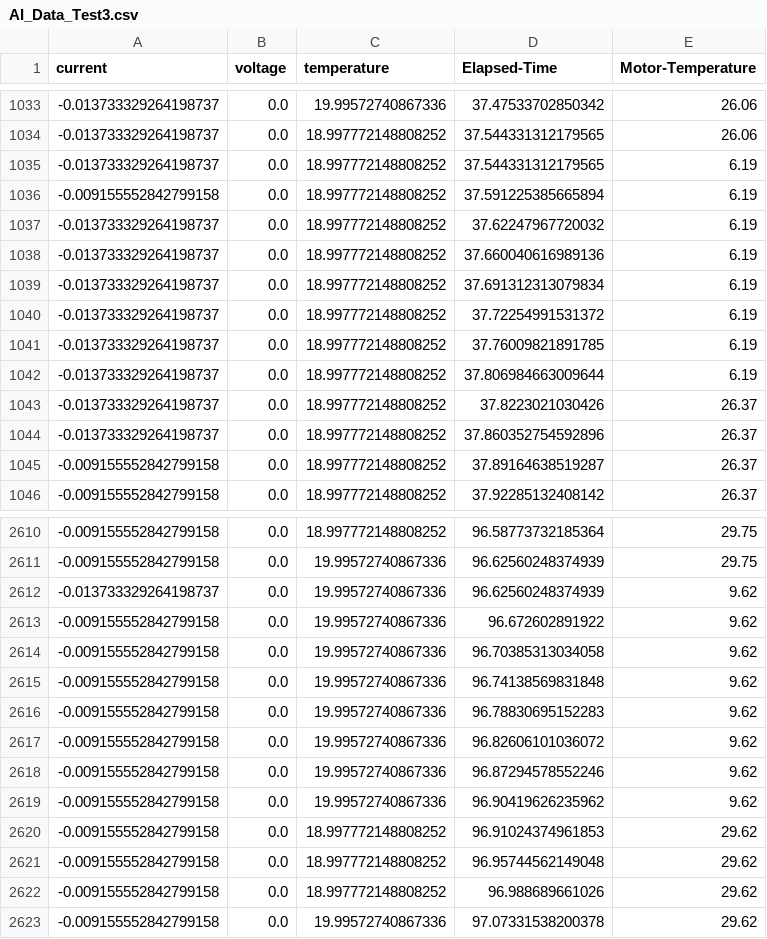
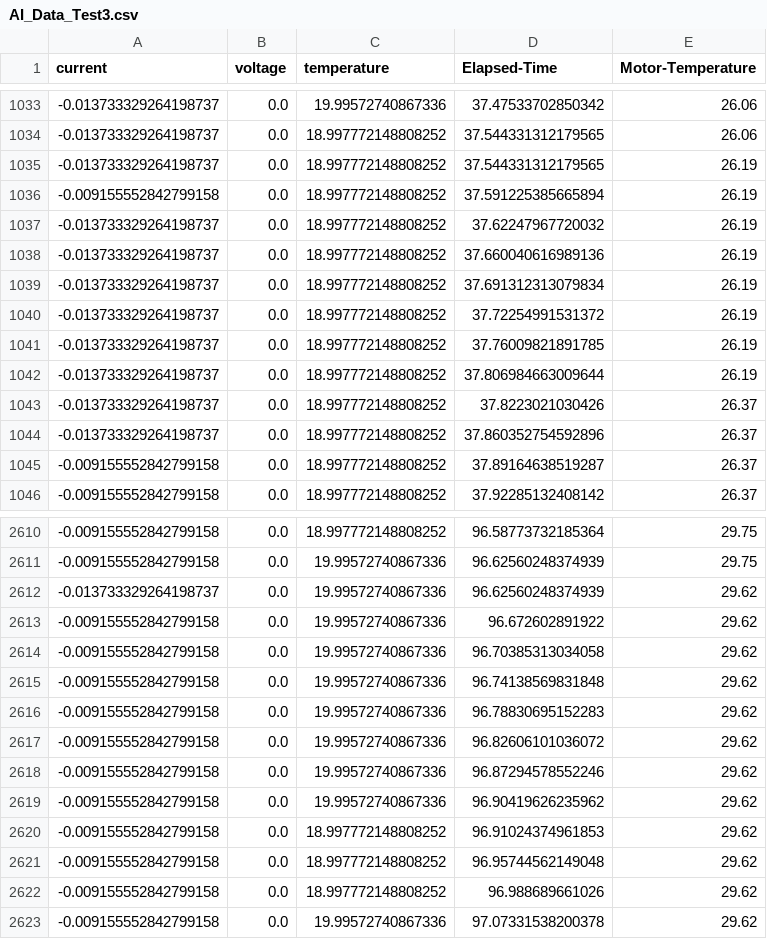
Before and after one commit to TMYO98/ability-hand-api, a CSV file: python/DataForTraining/AI_Data_Test3.csv, drawn as a sheet; only a part is shown, gaps mark what is left out; the diff covers the shown part only.

```diff
--- a/python/DataForTraining/AI_Data_Test3.csv
+++ b/python/DataForTraining/AI_Data_Test3.csv
@@ -1034,10 +1034,10 @@ current,voltage,temperature,Elapsed-Time,Motor-Temperature
 -0.013733329264198737,0.0,18.997772148808252,37.544331312179565,26.06
--0.013733329264198737,0.0,18.997772148808252,37.544331312179565,6.19
--0.009155552842799158,0.0,18.997772148808252,37.591225385665894,6.19
--0.013733329264198737,0.0,18.997772148808252,37.62247967720032,6.19
--0.013733329264198737,0.0,18.997772148808252,37.660040616989136,6.19
--0.013733329264198737,0.0,18.997772148808252,37.691312313079834,6.19
--0.013733329264198737,0.0,18.997772148808252,37.72254991531372,6.19
--0.013733329264198737,0.0,18.997772148808252,37.76009821891785,6.19
--0.013733329264198737,0.0,18.997772148808252,37.806984663009644,6.19
+-0.013733329264198737,0.0,18.997772148808252,37.544331312179565,26.19
+-0.009155552842799158,0.0,18.997772148808252,37.591225385665894,26.19
+-0.013733329264198737,0.0,18.997772148808252,37.62247967720032,26.19
+-0.013733329264198737,0.0,18.997772148808252,37.660040616989136,26.19
+-0.013733329264198737,0.0,18.997772148808252,37.691312313079834,26.19
+-0.013733329264198737,0.0,18.997772148808252,37.72254991531372,26.19
+-0.013733329264198737,0.0,18.997772148808252,37.76009821891785,26.19
+-0.013733329264198737,0.0,18.997772148808252,37.806984663009644,26.19
 -0.013733329264198737,0.0,18.997772148808252,37.8223021030426,26.37
@@ -2611,10 +2611,10 @@ current,voltage,temperature,Elapsed-Time,Motor-Temperature
 -0.009155552842799158,0.0,19.99572740867336,96.62560248374939,29.75
--0.013733329264198737,0.0,19.99572740867336,96.62560248374939,9.62
--0.009155552842799158,0.0,19.99572740867336,96.672602891922,9.62
--0.009155552842799158,0.0,19.99572740867336,96.70385313034058,9.62
--0.009155552842799158,0.0,19.99572740867336,96.74138569831848,9.62
--0.009155552842799158,0.0,19.99572740867336,96.78830695152283,9.62
--0.009155552842799158,0.0,19.99572740867336,96.82606101036072,9.62
--0.009155552842799158,0.0,19.99572740867336,96.87294578552246,9.62
--0.009155552842799158,0.0,19.99572740867336,96.90419626235962,9.62
+-0.013733329264198737,0.0,19.99572740867336,96.62560248374939,29.62
+-0.009155552842799158,0.0,19.99572740867336,96.672602891922,29.62
+-0.009155552842799158,0.0,19.99572740867336,96.70385313034058,29.62
+-0.009155552842799158,0.0,19.99572740867336,96.74138569831848,29.62
+-0.009155552842799158,0.0,19.99572740867336,96.78830695152283,29.62
+-0.009155552842799158,0.0,19.99572740867336,96.82606101036072,29.62
+-0.009155552842799158,0.0,19.99572740867336,96.87294578552246,29.62
+-0.009155552842799158,0.0,19.99572740867336,96.90419626235962,29.62
 -0.009155552842799158,0.0,18.997772148808252,96.91024374961853,29.62
```
Also changed, not shown: 13 edited cells elsewhere in this file, python/DataForTraining/AI_Data_Test1.csv, python/DataForTraining/AI_Data_Test4.csv, 3 other files.
